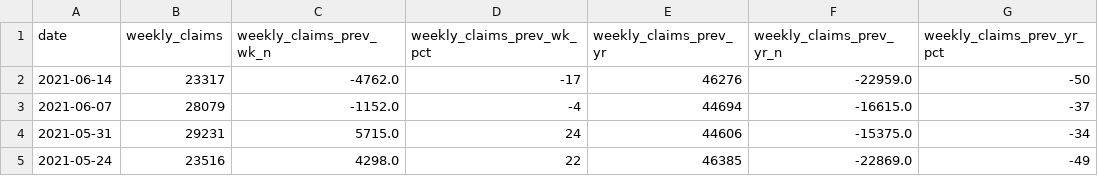
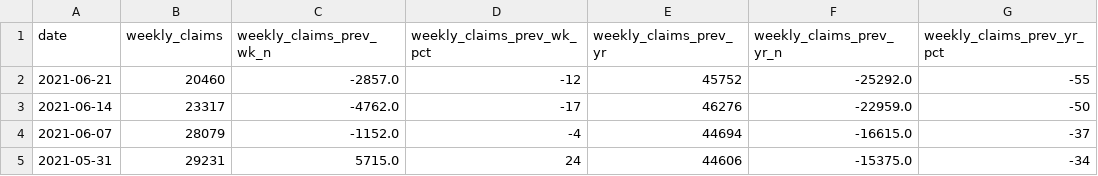
Before and after one commit to hackerlikecomputer/il-covid-19-unemployment-data-tracker, a CSV file: output/ides_weekly_unemployment_claims.csv, drawn as a sheet; only a part is shown; the shorter side is filled out with more unchanged rows.

```diff
--- a/output/ides_weekly_unemployment_claims.csv
+++ b/output/ides_weekly_unemployment_claims.csv
@@ -1,2 +1,3 @@
 date,weekly_claims,weekly_claims_prev_wk_n,weekly_claims_prev_wk_pct,weekly_claims_prev_yr,weekly_claims_prev_yr_n,weekly_claims_prev_yr_pct
+2021-06-21,20460,-2857.0,-12,45752,-25292.0,-55
 2021-06-14,23317,-4762.0,-17,46276,-22959.0,-50
```
